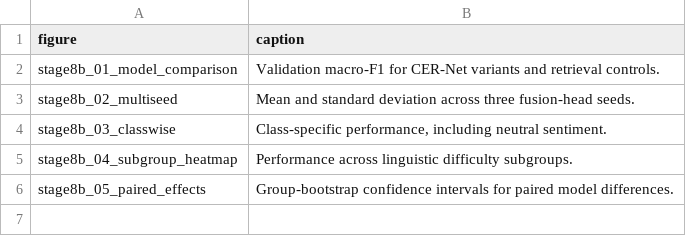
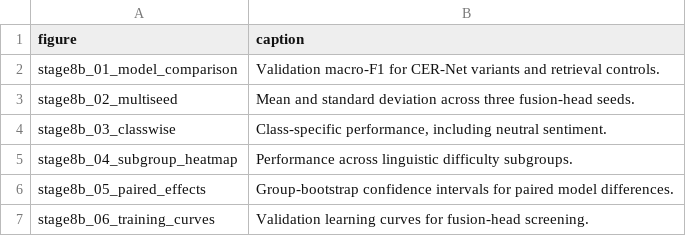
Before and after one commit to ankita6876/bangla-sentiment-research, a CSV file: research_stage8b/figure_captions.csv, drawn as a sheet; the diff names each change by its address in the sheet, - before the commit and + after, or states it on an @@ line.

Commit message:
Preserve publication figure stage8b_06_training_curves

```diff
--- a/research_stage8b/figure_captions.csv
+++ b/research_stage8b/figure_captions.csv
+row 7: stage8b_06_training_curves | Validation learning curves for fusion-head screening.
```
Also changed, not shown: 3 other files.
